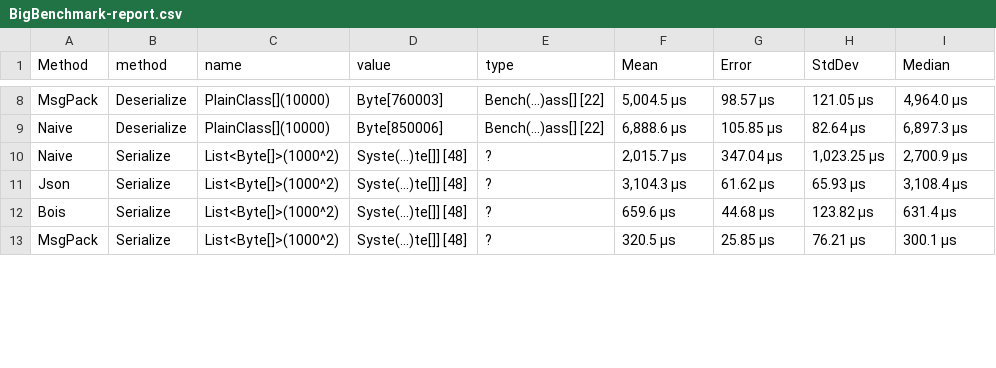
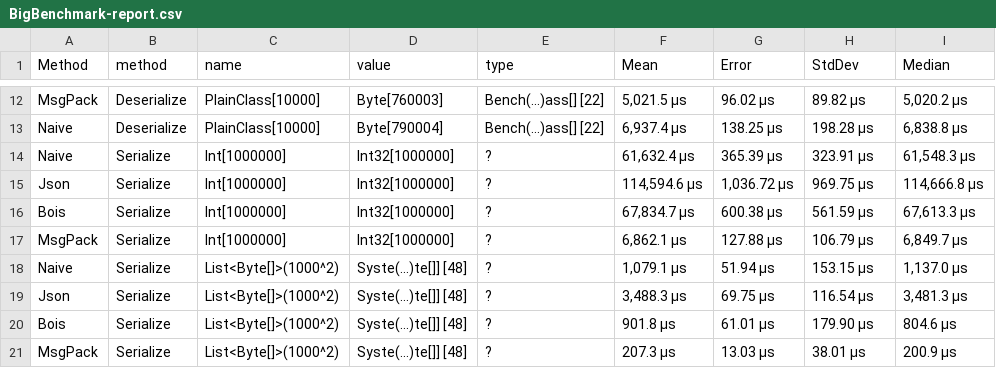
Before and after one commit to VyacheslavGarshin/NaiveSerializer, a CSV file: Naive.Serializer.Benchmark/Results/BigBenchmark-report.csv, drawn as a sheet; only a part is shown, gaps mark what is left out; addresses are those after the commit; the diff covers the shown part only; the diff names each change by its address in the sheet, - before the commit and + after, or states it on an @@ line.

```diff
--- a/Naive.Serializer.Benchmark/Results/BigBenchmark-report.csv
+++ b/Naive.Serializer.Benchmark/Results/BigBenchmark-report.csv
-C12:C13 (name): PlainClass[](10000)
+C12:C13 (name): PlainClass[10000]
-F12 (Mean): 5,004.5 μs
+F12 (Mean): 5,021.5 μs
-G12 (Error): 98.57 μs
+G12 (Error): 96.02 μs
-H12 (StdDev): 121.05 μs
+H12 (StdDev): 89.82 μs
-I12 (Median): 4,964.0 μs
+I12 (Median): 5,020.2 μs
-D13 (value): Byte[850006]
+D13 (value): Byte[790004]
-F13 (Mean): 6,888.6 μs
+F13 (Mean): 6,937.4 μs
-G13 (Error): 105.85 μs
+G13 (Error): 138.25 μs
-H13 (StdDev): 82.64 μs
+H13 (StdDev): 198.28 μs
-I13 (Median): 6,897.3 μs
+I13 (Median): 6,838.8 μs
+row 14: Naive | Serialize | Int[1000000] | Int32[1000000] | ? | 61,632.4 μs | 365.39 μs | 323.91 μs | 61,548.3 μs
+row 15: Json | Serialize | Int[1000000] | Int32[1000000] | ? | 114,594.6 μs | 1,036.72 μs | 969.75 μs | 114,666.8 μs
+row 16: Bois | Serialize | Int[1000000] | Int32[1000000] | ? | 67,834.7 μs | 600.38 μs | 561.59 μs | 67,613.3 μs
+row 17: MsgPack | Serialize | Int[1000000] | Int32[1000000] | ? | 6,862.1 μs | 127.88 μs | 106.79 μs | 6,849.7 μs
-F18 (Mean): 2,015.7 μs
+F18 (Mean): 1,079.1 μs
-G18 (Error): 347.04 μs
+G18 (Error): 51.94 μs
-H18 (StdDev): 1,023.25 μs
+H18 (StdDev): 153.15 μs
-I18 (Median): 2,700.9 μs
+I18 (Median): 1,137.0 μs
-F19 (Mean): 3,104.3 μs
+F19 (Mean): 3,488.3 μs
-G19 (Error): 61.62 μs
+G19 (Error): 69.75 μs
-H19 (StdDev): 65.93 μs
+H19 (StdDev): 116.54 μs
-I19 (Median): 3,108.4 μs
+I19 (Median): 3,481.3 μs
-F20 (Mean): 659.6 μs
+F20 (Mean): 901.8 μs
-G20 (Error): 44.68 μs
+G20 (Error): 61.01 μs
-H20 (StdDev): 123.82 μs
+H20 (StdDev): 179.90 μs
-I20 (Median): 631.4 μs
+I20 (Median): 804.6 μs
-F21 (Mean): 320.5 μs
+F21 (Mean): 207.3 μs
-G21 (Error): 25.85 μs
+G21 (Error): 13.03 μs
-H21 (StdDev): 76.21 μs
+H21 (StdDev): 38.01 μs
-I21 (Median): 300.1 μs
+I21 (Median): 200.9 μs
```
Also changed, not shown: 4 added rows and 48 edited cells elsewhere in this file, Naive.Serializer.Benchmark/Results/PrimitivesBenchmark-report.csv, Naive.Serializer.Benchmark/Results/SmallBenchmark-report.csv, 2 other files.
